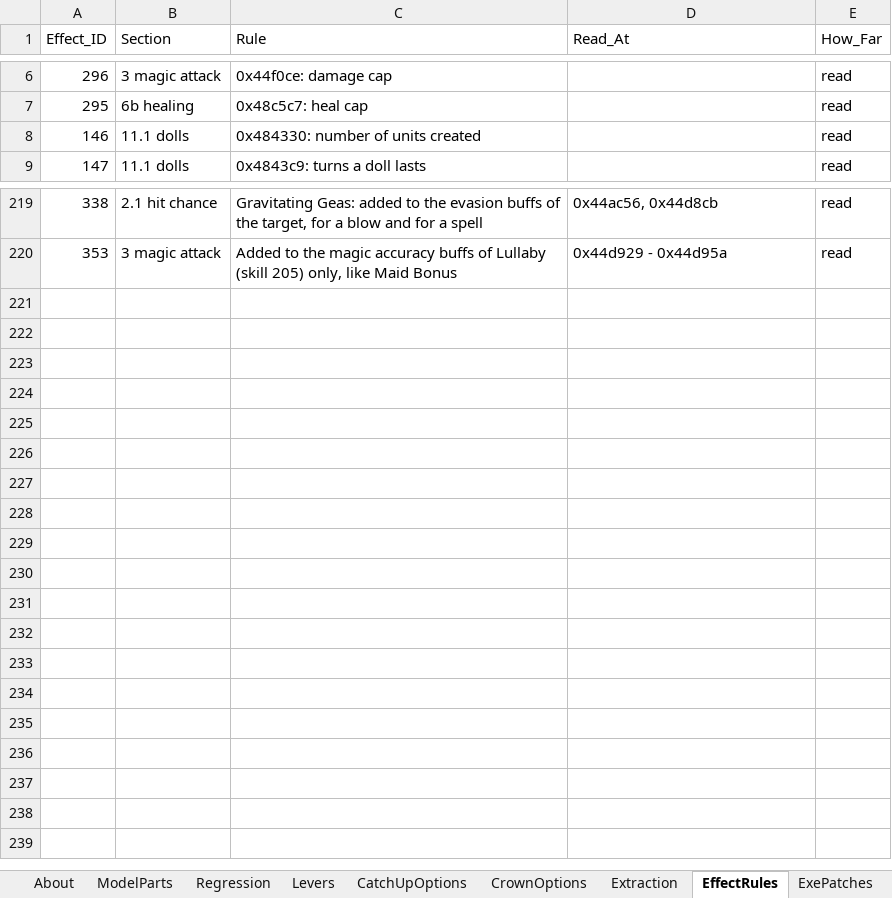
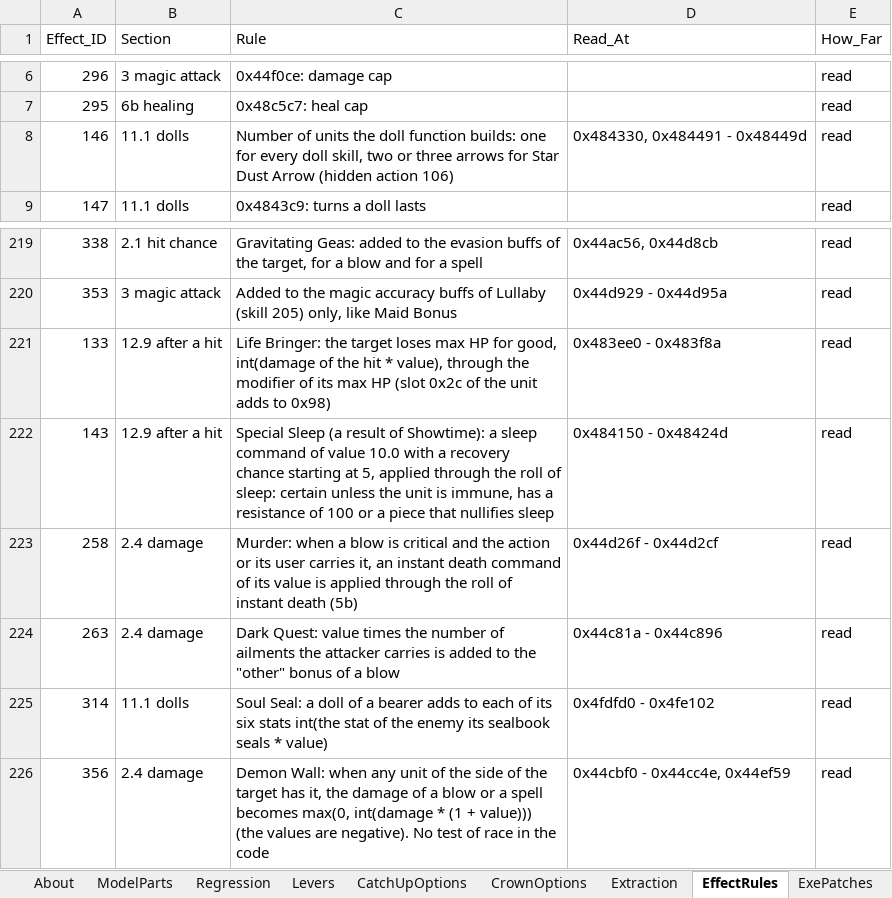
Before and after one commit to Asaad-E/DungeonTravelers_2_2_qol_balance_mod, an Excel workbook: mod_project/data_tables/balance_criteria.xlsx, sheet EffectRules, drawn as a sheet; only a part is shown, gaps mark what is left out; values as stored, in another font and other column widths than the file's, no borders; the diff names each change by its address in the sheet, - before the commit and + after, or states it on an @@ line.

Commit message:
feat: the battle acts on every effect of the player's skills (228/228)
- read and played: Sacrifice, Life Bringer, Megaton Press, Special
Sleep, units per doll skill, Murder, Dark Quest, Knock Down, Pretend,
Soul Seal, Demon Wall (no race test), Genjimaru, Enemies Flee - the
arrows of Star Dust Arrow, built by the doll function with hidden action
106 (A28) - effect 425 ends chant, songs, dances and dolls; a doll's
plain attack now takes its range - docs/FORMULAS.md 16.8; EffectRules;
assumptions A17 (linked skills) and A28 (arrows)

```diff
--- a/mod_project/data_tables/balance_criteria.xlsx (sheet EffectRules)
+++ b/mod_project/data_tables/balance_criteria.xlsx (sheet EffectRules)
-C8 (Rule): 0x484330: number of units created
+C8 (Rule): Number of units the doll function builds: one for every doll skill, two or three arrows for Star Dust Arrow (hidden action 106)
-D8 (Read_At): (empty)
+D8 (Read_At): 0x484330, 0x484491 - 0x48449d
+row 221: 133 | 12.9 after a hit | Life Bringer: the target loses max HP for good, int(damage of the hit * value), through the modifier of its max HP (slot 0x2c of the unit adds to 0x98) | 0x483ee0 - 0x483f8a | read
+row 222: 143 | 12.9 after a hit | Special Sleep (a result of Showtime): a sleep command of value 10.0 with a recovery chance starting at 5, applied through the roll of sleep: certain unless the unit is immune, has a resistance of 100 or a piece that nullifies sleep | 0x484150 - 0x48424d | read
+row 223: 258 | 2.4 damage | Murder: when a blow is critical and the action or its user carries it, an instant death command of its value is applied through the roll of instant death (5b) | 0x44d26f - 0x44d2cf | read
+row 224: 263 | 2.4 damage | Dark Quest: value times the number of ailments the attacker carries is added to the "other" bonus of a blow | 0x44c81a - 0x44c896 | read
+row 225: 314 | 11.1 dolls | Soul Seal: a doll of a bearer adds to each of its six stats int(the stat of the enemy its sealbook seals * value) | 0x4fdfd0 - 0x4fe102 | read
+row 226: 356 | 2.4 damage | Demon Wall: when any unit of the side of the target has it, the damage of a blow or a spell becomes max(0, int(damage * (1 + value))) (the values are negative). No test of race in the code | 0x44cbf0 - 0x44cc4e, 0x44ef59 | read
```
Also changed, not shown: sheet EffectCoverage, mod_project/data_tables/sim_setup.xlsx, 7 other files.
